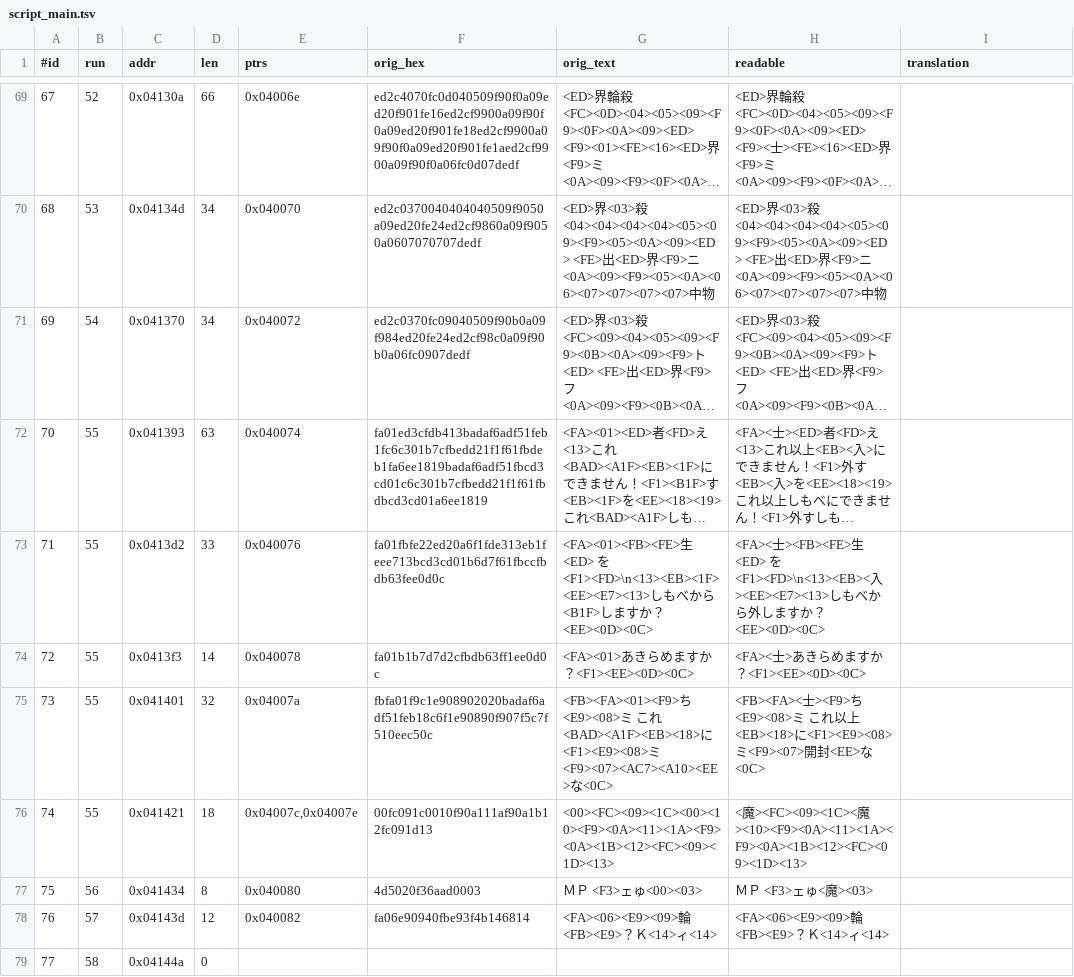
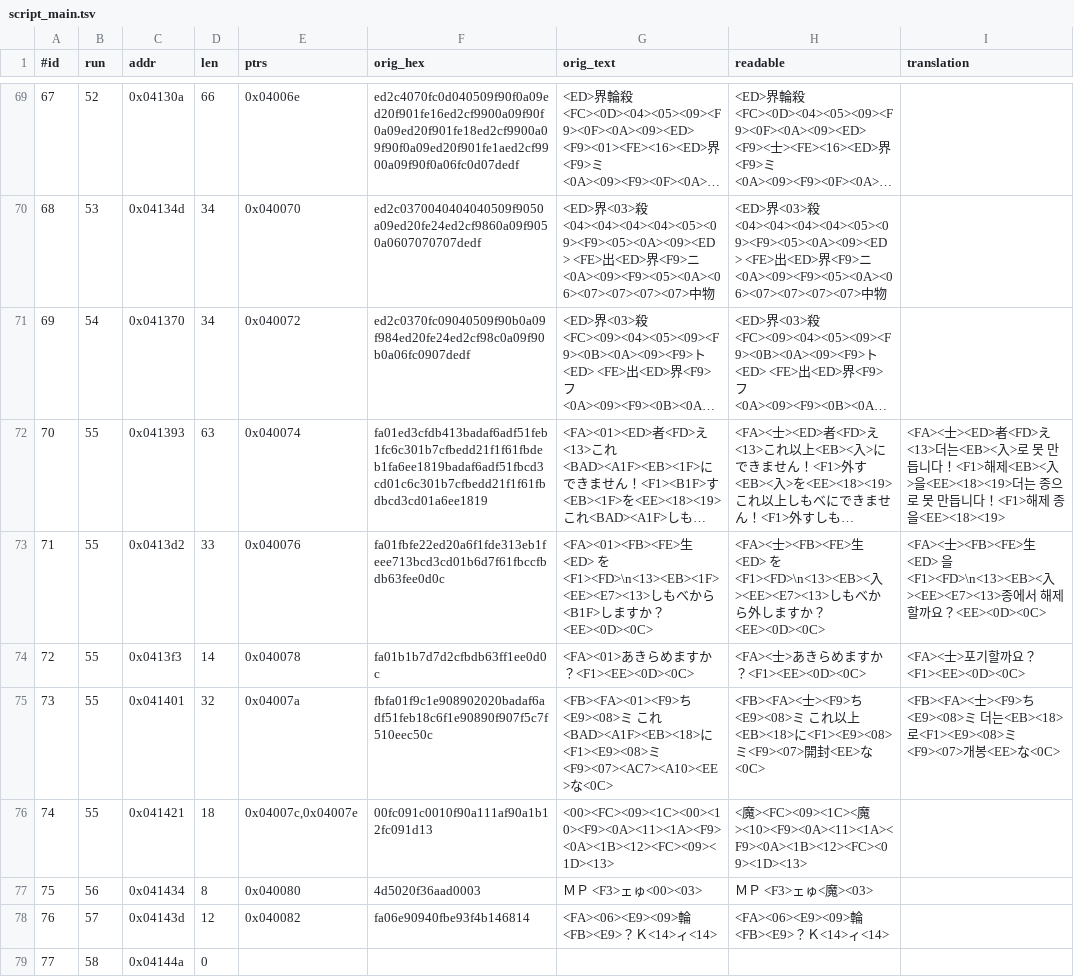
Before and after one commit to stPark-dev/Dark_Half_Korean, a TSV file: darkhalf-kr/script_main.tsv, drawn as a sheet; only a part is shown, gaps mark what is left out; long unchanged cells end in …; the diff covers the shown part only; the diff names each change by its address in the sheet, - before the commit and + after, or states it on an @@ line.

```diff
--- a/darkhalf-kr/script_main.tsv
+++ b/darkhalf-kr/script_main.tsv
-I72 (translation): (empty)
+I72 (translation): <FA><士><ED>者<FD>え<13>더는<EB><入>로 못 만듭니다！<F1>해제<EB><入>을<EE><18><19>더는 종으로 못 만듭니다！<F1>해제 종을<EE><18><19>
-I73 (translation): (empty)
+I73 (translation): <FA><士><FB><FE>生<ED> 을<F1><FD>\n<13><EB><入><EE><E7><13>종에서 해제할까요？<EE><0D><0C>
-I74 (translation): (empty)
+I74 (translation): <FA><士>포기할까요？<F1><EE><0D><0C>
-I75 (translation): (empty)
+I75 (translation): <FB><FA><士><F9>ち<E9><08>ミ 더는<EB><18>로<F1><E9><08>ミ<F9><07>개봉<EE>な<0C>
```
Also changed, not shown: 32 edited cells elsewhere in this file, 2 other files.
